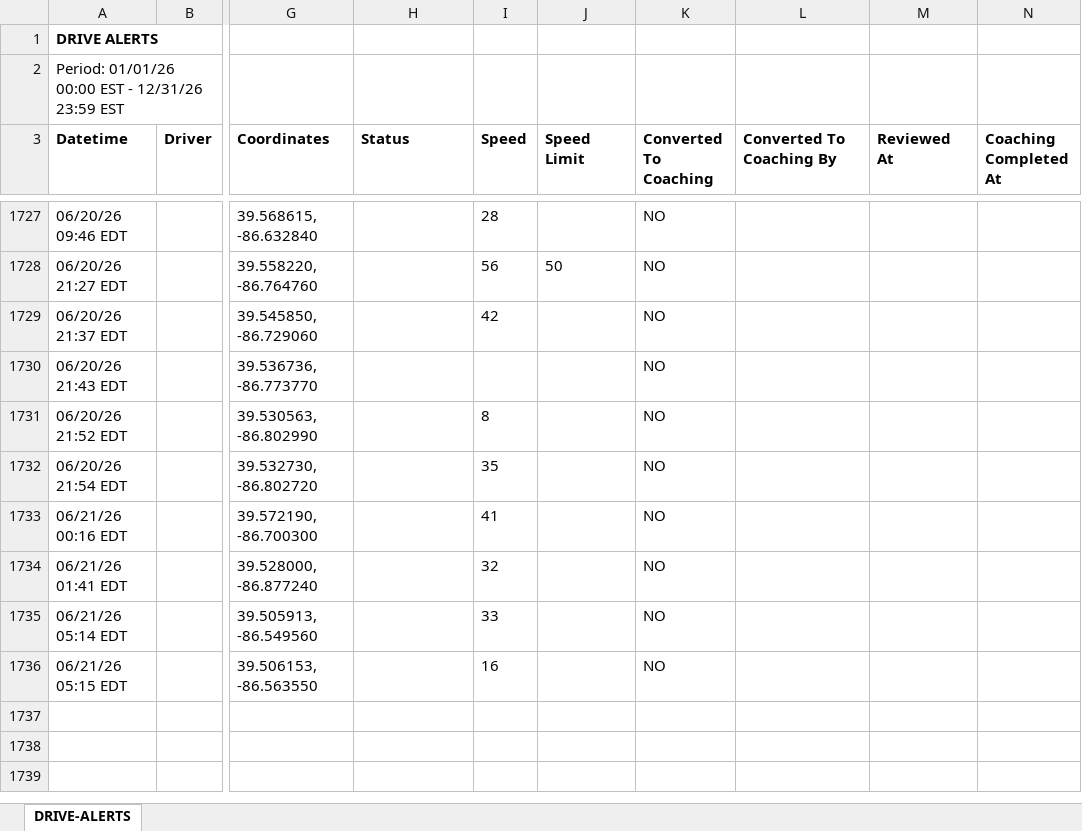
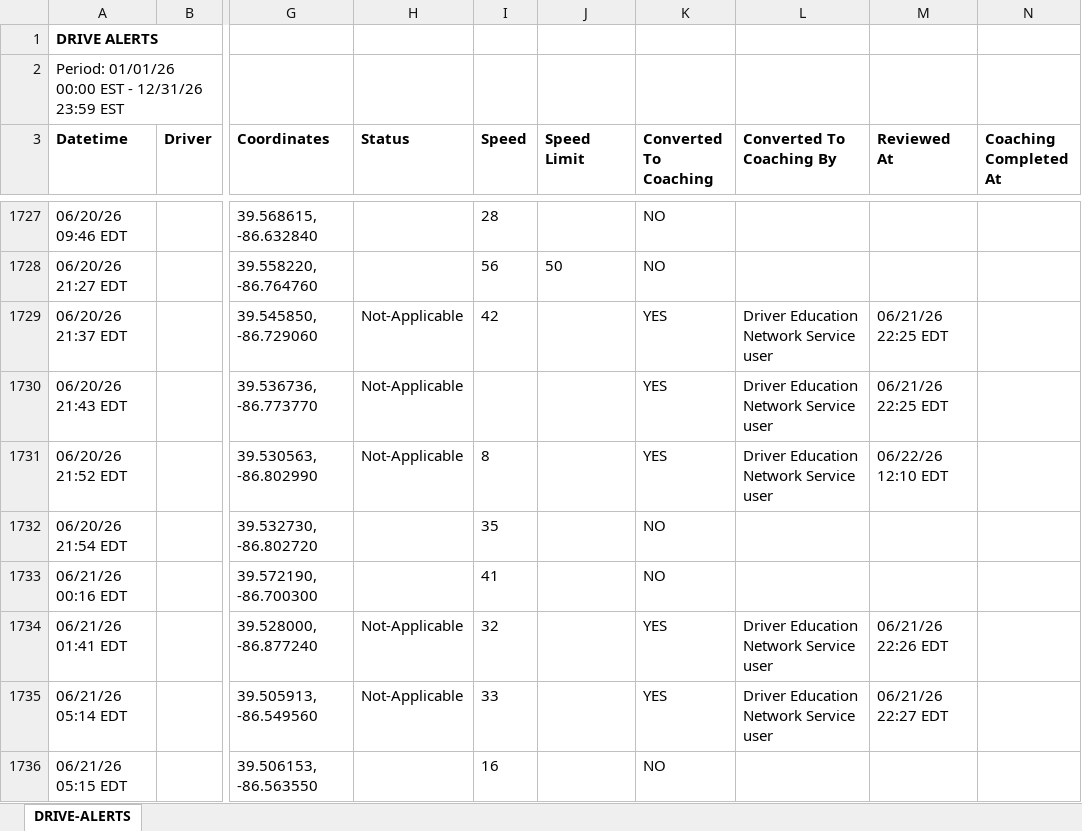
Before and after one commit to jmullins-DEN/Curtis-Garage-Wrecker-Service, an Excel workbook: camera_events.xlsx, sheet DRIVE-ALERTS, drawn as a sheet; only a part is shown, gaps mark what is left out; values as stored, in another font and other column widths than the file's, no borders; the diff covers the shown part only; the diff names each change by its address in the sheet, - before the commit and + after, or states it on an @@ line.

Commit message:
Weekly data update: camera_events.xlsx

```diff
--- a/camera_events.xlsx (sheet DRIVE-ALERTS)
+++ b/camera_events.xlsx (sheet DRIVE-ALERTS)
-H1729:H1731 (Status): (empty)
+H1729:H1731 (Status): Not-Applicable
-K1729:K1731 (Converted To Coaching): NO
+K1729:K1731 (Converted To Coaching): YES
-L1729:L1731 (Converted To Coaching By): (empty)
+L1729:L1731 (Converted To Coaching By): Driver Education Network Service user
-M1729:M1730 (Reviewed At): (empty)
+M1729:M1730 (Reviewed At): 06/21/26 22:25 EDT
-M1731 (Reviewed At): (empty)
+M1731 (Reviewed At): 06/22/26 12:10 EDT
-H1734:H1735 (Status): (empty)
+H1734:H1735 (Status): Not-Applicable
-K1734:K1735 (Converted To Coaching): NO
+K1734:K1735 (Converted To Coaching): YES
-L1734:L1735 (Converted To Coaching By): (empty)
+L1734:L1735 (Converted To Coaching By): Driver Education Network Service user
-M1734 (Reviewed At): (empty)
+M1734 (Reviewed At): 06/21/26 22:26 EDT
-M1735 (Reviewed At): (empty)
+M1735 (Reviewed At): 06/21/26 22:27 EDT
```
Also changed, not shown: 71 added rows and 4 edited cells elsewhere in this sheet.
